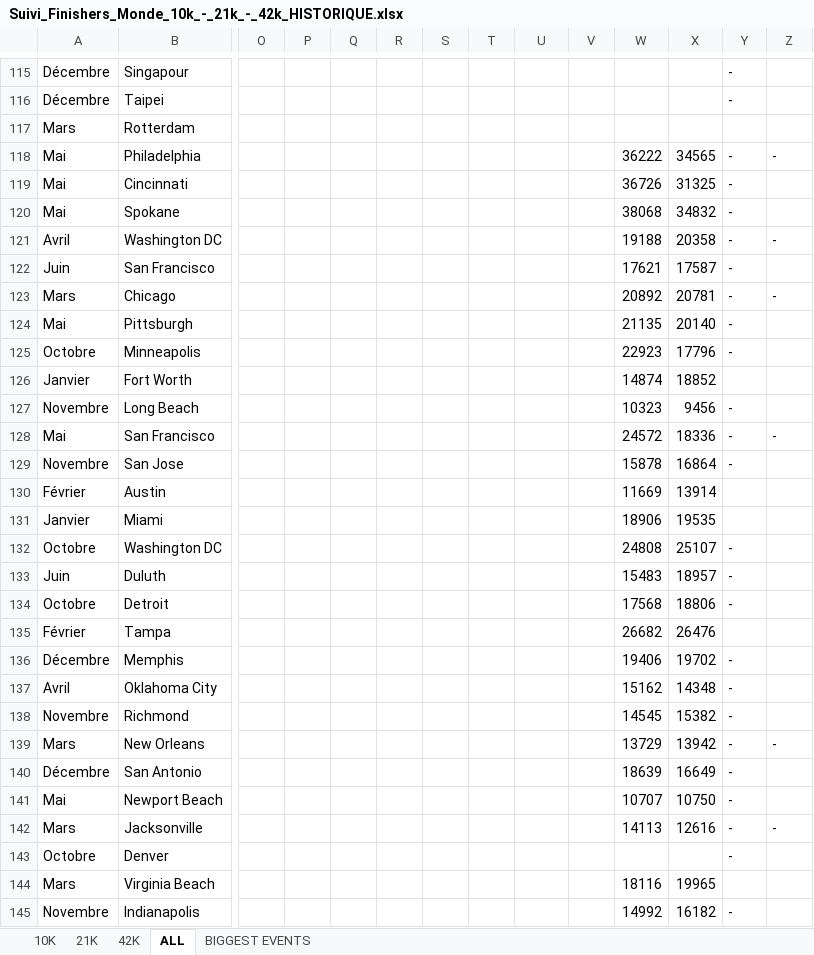
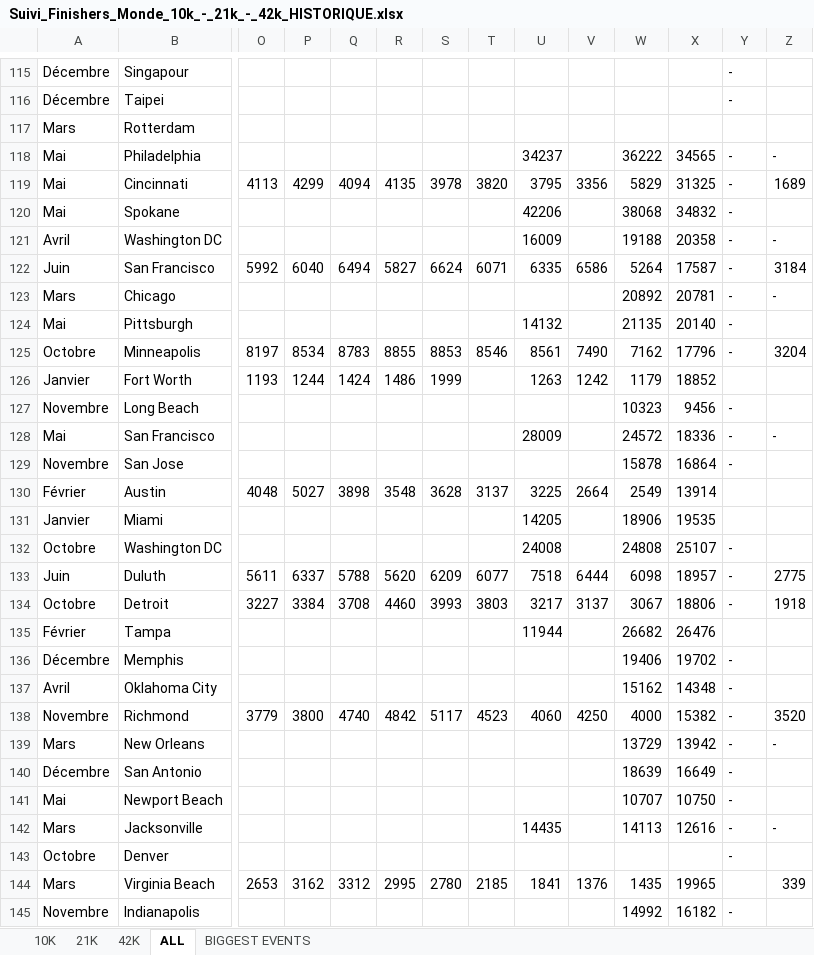
Before and after one commit to mathbrn/datapace-dashboard, an Excel workbook: Suivi_Finishers_Monde_10k_-_21k_-_42k_HISTORIQUE.xlsx, sheet ALL, drawn as a sheet; only a part is shown, gaps mark what is left out; values as stored, in another font and other column widths than the file's, no borders; removed rows and columns are numbered as before the commit, all else as after; rows hold the shown columns only; the diff covers the shown part only; the diff names each change by its address in the sheet, - before the commit and + after, or states it on an @@ line.

```diff
--- a/Suivi_Finishers_Monde_10k_-_21k_-_42k_HISTORIQUE.xlsx (sheet ALL)
+++ b/Suivi_Finishers_Monde_10k_-_21k_-_42k_HISTORIQUE.xlsx (sheet ALL)
-U118: (empty)
+U118: 34237
-row 119: Mai | Cincinnati |  |  |  |  |  |  |  |  | 36726 | 31325 | -
+row 119: Mai | Cincinnati | 4113 | 4299 | 4094 | 4135 | 3978 | 3820 | 3795 | 3356 | 5829 | 31325 | - | 1689
-U120: (empty)
+U120: 42206
-U121: (empty)
+U121: 16009
-row 122: Juin | San Francisco |  |  |  |  |  |  |  |  | 17621 | 17587 | -
+row 122: Juin | San Francisco | 5992 | 6040 | 6494 | 5827 | 6624 | 6071 | 6335 | 6586 | 5264 | 17587 | - | 3184
-U124: (empty)
+U124: 14132
-row 125: Octobre | Minneapolis |  |  |  |  |  |  |  |  | 22923 | 17796 | -
-row 126: Janvier | Fort Worth |  |  |  |  |  |  |  |  | 14874 | 18852
+row 125: Octobre | Minneapolis | 8197 | 8534 | 8783 | 8855 | 8853 | 8546 | 8561 | 7490 | 7162 | 17796 | - | 3204
+row 126: Janvier | Fort Worth | 1193 | 1244 | 1424 | 1486 | 1999 |  | 1263 | 1242 | 1179 | 18852
-U128: (empty)
+U128: 28009
-row 130: Février | Austin |  |  |  |  |  |  |  |  | 11669 | 13914
+row 130: Février | Austin | 4048 | 5027 | 3898 | 3548 | 3628 | 3137 | 3225 | 2664 | 2549 | 13914
-U131: (empty)
+U131: 14205
-U132: (empty)
+U132: 24008
-row 133: Juin | Duluth |  |  |  |  |  |  |  |  | 15483 | 18957 | -
-row 134: Octobre | Detroit |  |  |  |  |  |  |  |  | 17568 | 18806 | -
+row 133: Juin | Duluth | 5611 | 6337 | 5788 | 5620 | 6209 | 6077 | 7518 | 6444 | 6098 | 18957 | - | 2775
+row 134: Octobre | Detroit | 3227 | 3384 | 3708 | 4460 | 3993 | 3803 | 3217 | 3137 | 3067 | 18806 | - | 1918
-U135: (empty)
+U135: 11944
-row 138: Novembre | Richmond |  |  |  |  |  |  |  |  | 14545 | 15382 | -
+row 138: Novembre | Richmond | 3779 | 3800 | 4740 | 4842 | 5117 | 4523 | 4060 | 4250 | 4000 | 15382 | - | 3520
-U142: (empty)
+U142: 14435
-row 144: Mars | Virginia Beach |  |  |  |  |  |  |  |  | 18116 | 19965
+row 144: Mars | Virginia Beach | 2653 | 3162 | 3312 | 2995 | 2780 | 2185 | 1841 | 1376 | 1435 | 19965 |  | 339
```
Also changed, not shown: 18 added rows, 18 removed rows and 62 edited cells elsewhere in this sheet, 1 other file.
